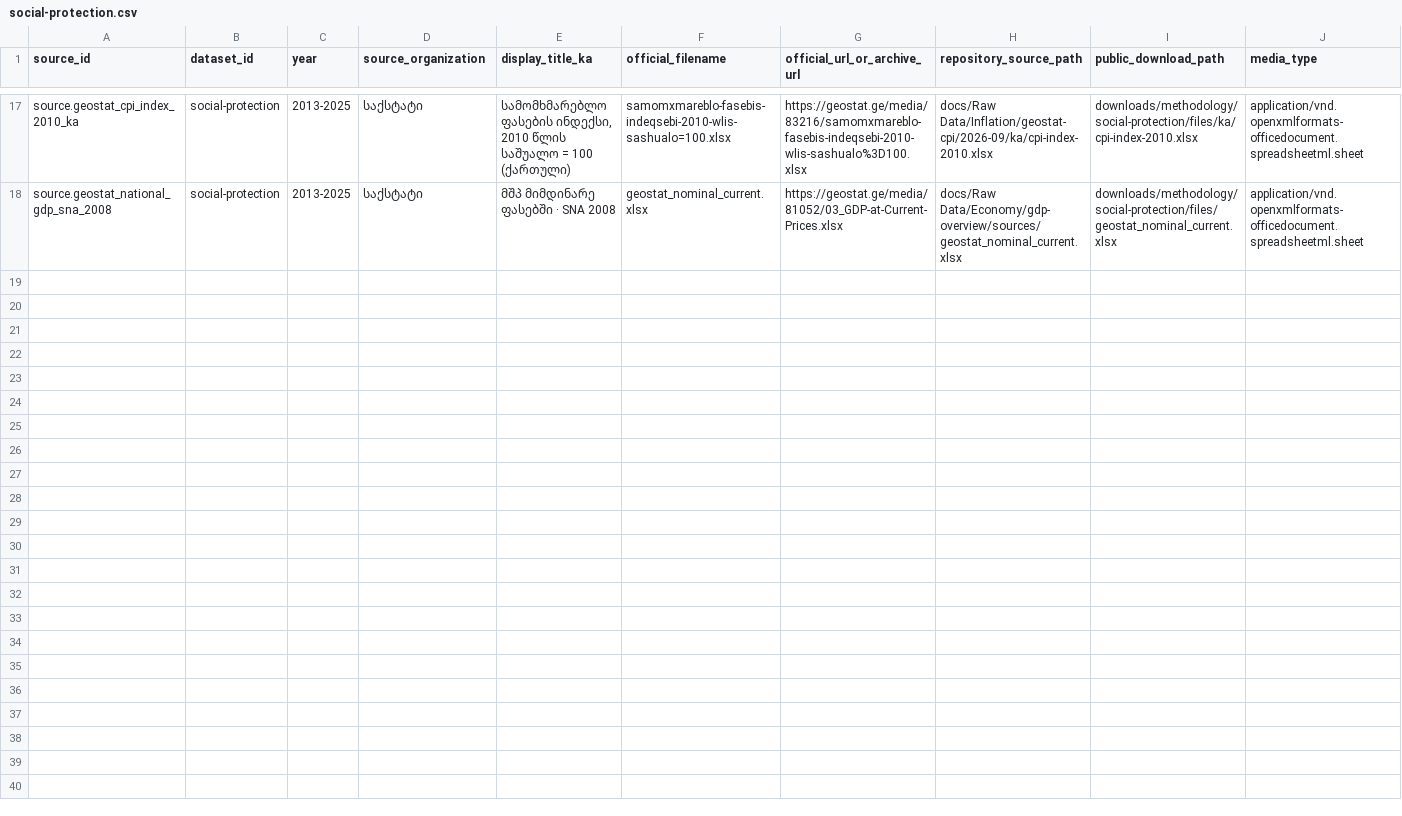
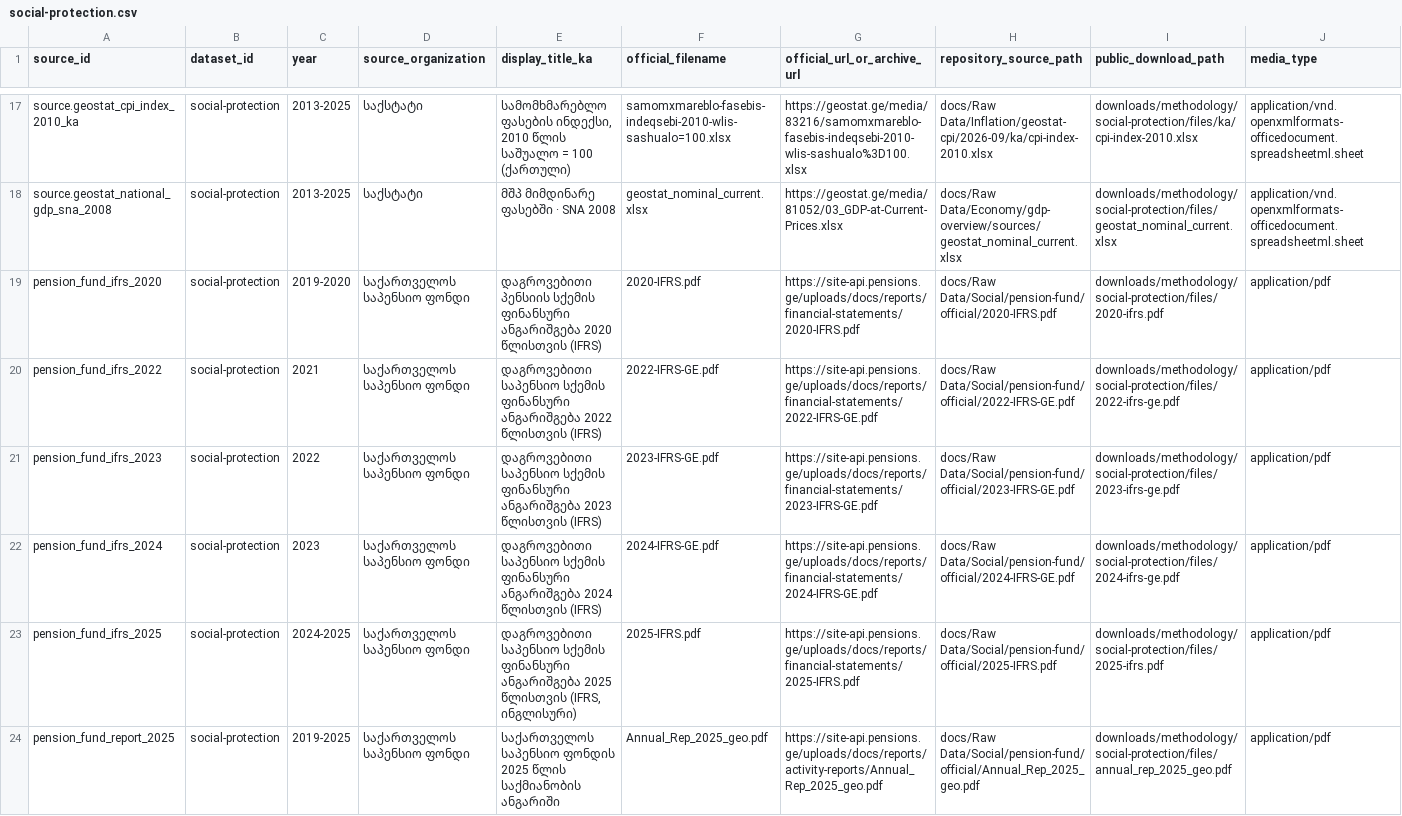
Before and after one commit to DuruMakh/geodata.ge, a CSV file: data/methodology/source-archives/social-protection.csv, drawn as a sheet; only a part is shown, gaps mark what is left out; rows hold the shown columns only; the diff names each change by its address in the sheet, - before the commit and + after, or states it on an @@ line.

```diff
--- a/data/methodology/source-archives/social-protection.csv
+++ b/data/methodology/source-archives/social-protection.csv
+row 19: pension_fund_ifrs_2020 | social-protection | 2019-2020 | საქართველოს საპენსიო ფონდი | დაგროვებითი პენსიის სქემის ფინანსური ანგარიშგება 2020 წლისთვის (IFRS) | 2020-IFRS.pdf | https://site-api.pensions.ge/uploads/docs/reports/financial-statements/2020-IFRS.pdf | docs/Raw Data/Social/pension-fund/official/2020-IFRS.pdf | downloads/methodology/social-protection/files/2020-ifrs.pdf | application/pdf
+row 20: pension_fund_ifrs_2022 | social-protection | 2021 | საქართველოს საპენსიო ფონდი | დაგროვებითი საპენსიო სქემის ფინანსური ანგარიშგება 2022 წლისთვის (IFRS) | 2022-IFRS-GE.pdf | https://site-api.pensions.ge/uploads/docs/reports/financial-statements/2022-IFRS-GE.pdf | docs/Raw Data/Social/pension-fund/official/2022-IFRS-GE.pdf | downloads/methodology/social-protection/files/2022-ifrs-ge.pdf | application/pdf
+row 21: pension_fund_ifrs_2023 | social-protection | 2022 | საქართველოს საპენსიო ფონდი | დაგროვებითი საპენსიო სქემის ფინანსური ანგარიშგება 2023 წლისთვის (IFRS) | 2023-IFRS-GE.pdf | https://site-api.pensions.ge/uploads/docs/reports/financial-statements/2023-IFRS-GE.pdf | docs/Raw Data/Social/pension-fund/official/2023-IFRS-GE.pdf | downloads/methodology/social-protection/files/2023-ifrs-ge.pdf | application/pdf
+row 22: pension_fund_ifrs_2024 | social-protection | 2023 | საქართველოს საპენსიო ფონდი | დაგროვებითი საპენსიო სქემის ფინანსური ანგარიშგება 2024 წლისთვის (IFRS) | 2024-IFRS-GE.pdf | https://site-api.pensions.ge/uploads/docs/reports/financial-statements/2024-IFRS-GE.pdf | docs/Raw Data/Social/pension-fund/official/2024-IFRS-GE.pdf | downloads/methodology/social-protection/files/2024-ifrs-ge.pdf | application/pdf
+row 23: pension_fund_ifrs_2025 | social-protection | 2024-2025 | საქართველოს საპენსიო ფონდი | დაგროვებითი საპენსიო სქემის ფინანსური ანგარიშგება 2025 წლისთვის (IFRS, ინგლისური) | 2025-IFRS.pdf | https://site-api.pensions.ge/uploads/docs/reports/financial-statements/2025-IFRS.pdf | docs/Raw Data/Social/pension-fund/official/2025-IFRS.pdf | downloads/methodology/social-protection/files/2025-ifrs.pdf | application/pdf
+row 24: pension_fund_report_2025 | social-protection | 2019-2025 | საქართველოს საპენსიო ფონდი | საქართველოს საპენსიო ფონდის 2025 წლის საქმიანობის ანგარიში | Annual_Rep_2025_geo.pdf | https://site-api.pensions.ge/uploads/docs/reports/activity-reports/Annual_Rep_2025_geo.pdf | docs/Raw Data/Social/pension-fund/official/Annual_Rep_2025_geo.pdf | downloads/methodology/social-protection/files/annual_rep_2025_geo.pdf | application/pdf
```
Also changed, not shown: data/sources/source-documents.csv, 16 other files.
